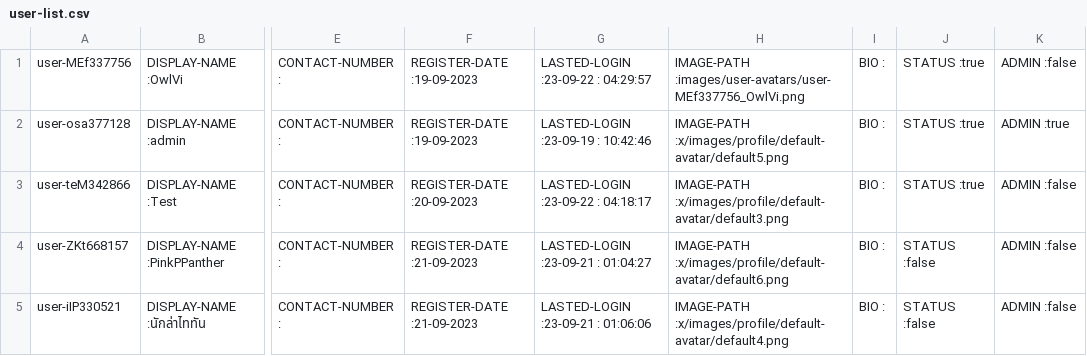
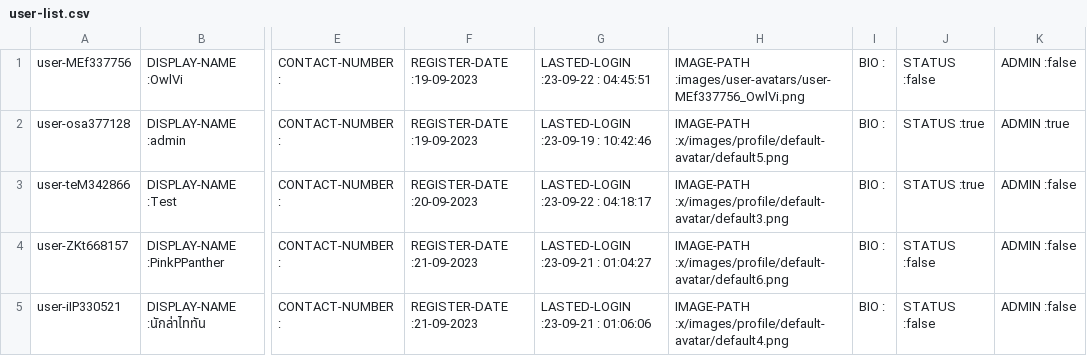
Before and after one commit to Homiez09/plasom-reunion, a CSV file: data/user-list.csv, drawn as a sheet; only a part is shown, gaps mark what is left out; the diff names each change by its address in the sheet, - before the commit and + after, or states it on an @@ line.

Commit message:
Fix ListView

```diff
--- a/data/user-list.csv
+++ b/data/user-list.csv
-G1: LASTED-LOGIN :23-09-22 : 04:29:57
+G1: LASTED-LOGIN :23-09-22 : 04:45:51
-J1: STATUS :true
+J1: STATUS :false
```
Also changed, not shown: 4 other files.
